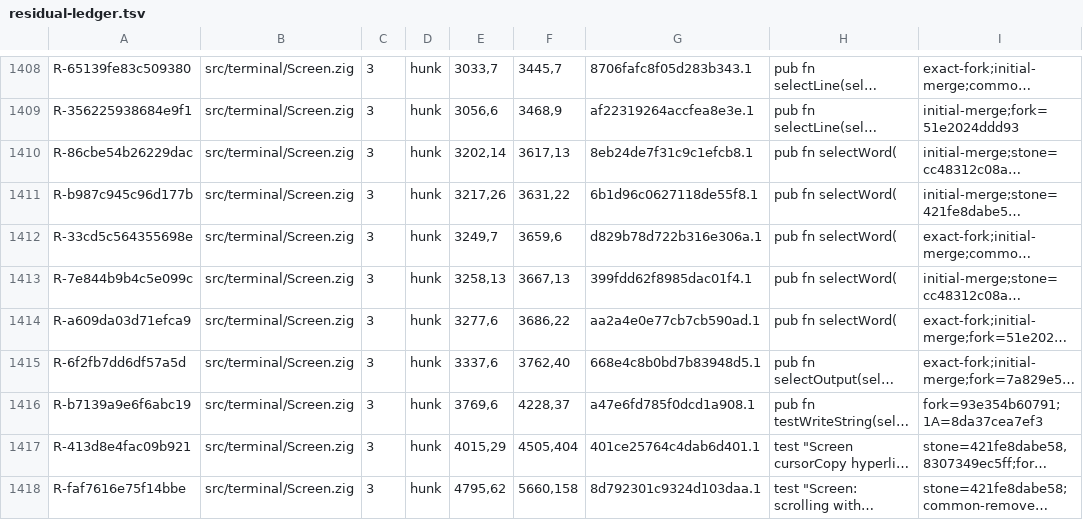
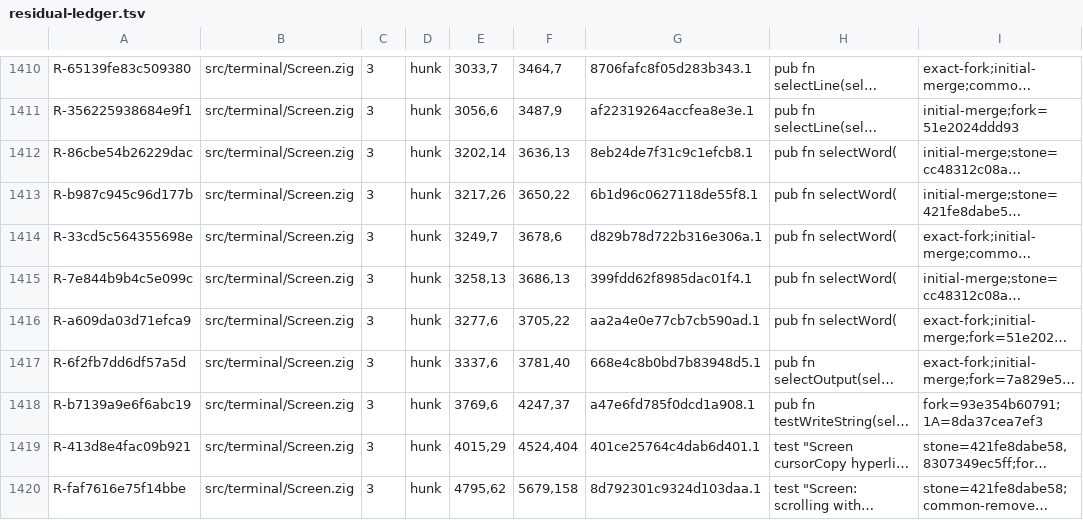
Before and after one commit to amanthanvi/noctty, a TSV file: plans/stone-1a/residual-ledger.tsv, drawn as a sheet; only a part is shown, gaps mark what is left out; long unchanged cells end in …; addresses are those after the commit; the diff covers the shown part only; the diff names each change by its address in the sheet, - before the commit and + after, or states it on an @@ line.

```diff
--- a/plans/stone-1a/residual-ledger.tsv
+++ b/plans/stone-1a/residual-ledger.tsv
-F1410: 3445,7
+F1410: 3464,7
-F1411: 3468,9
+F1411: 3487,9
-F1412: 3617,13
+F1412: 3636,13
-F1413: 3631,22
+F1413: 3650,22
-F1414: 3659,6
+F1414: 3678,6
-F1415: 3667,13
+F1415: 3686,13
-F1416: 3686,22
+F1416: 3705,22
-F1417: 3762,40
+F1417: 3781,40
-F1418: 4228,37
+F1418: 4247,37
-F1419: 4505,404
+F1419: 4524,404
-F1420: 5660,158
+F1420: 5679,158
```
Also changed, not shown: 3 added rows and 101 edited cells elsewhere in this file, 1 other file.
